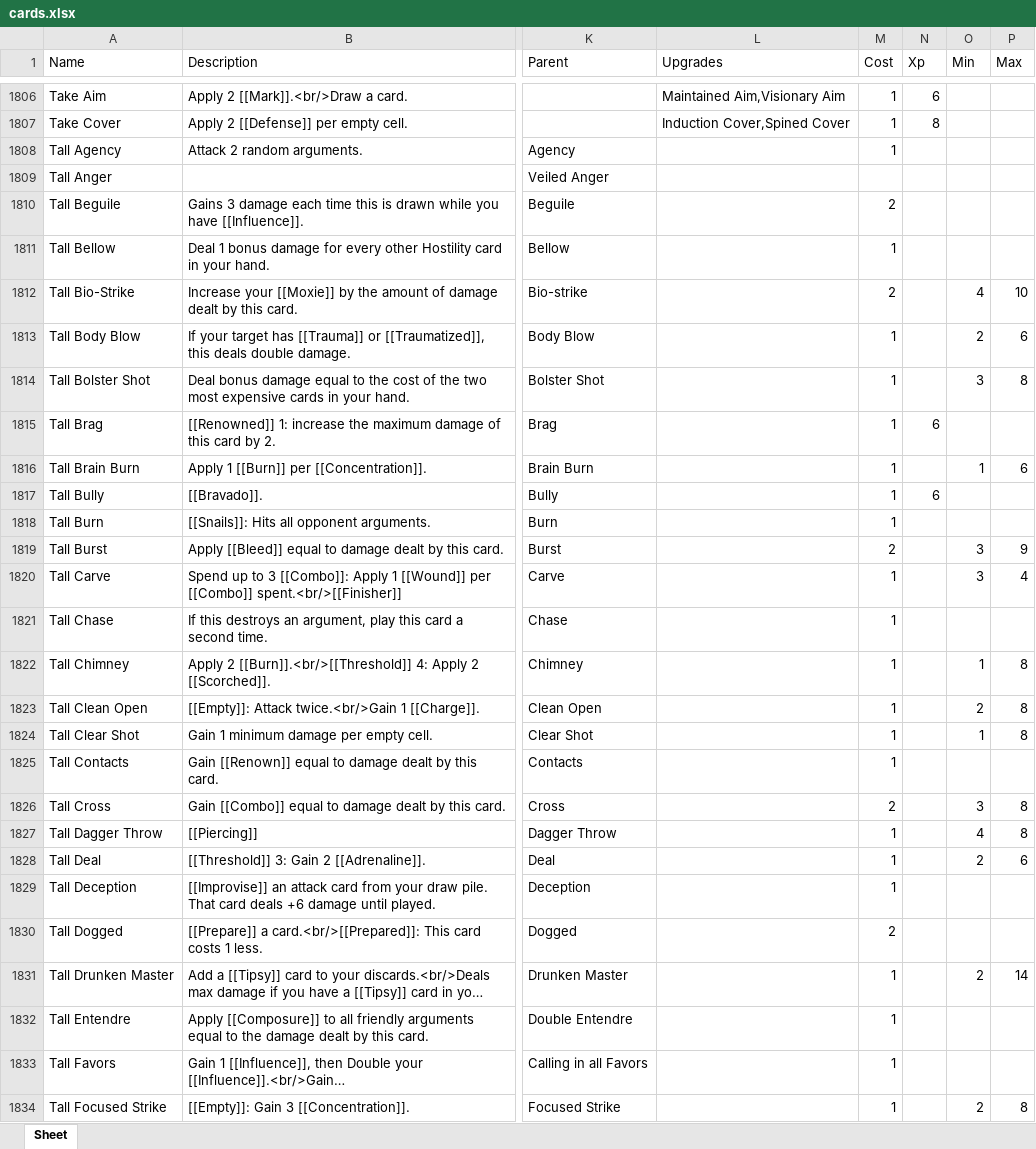
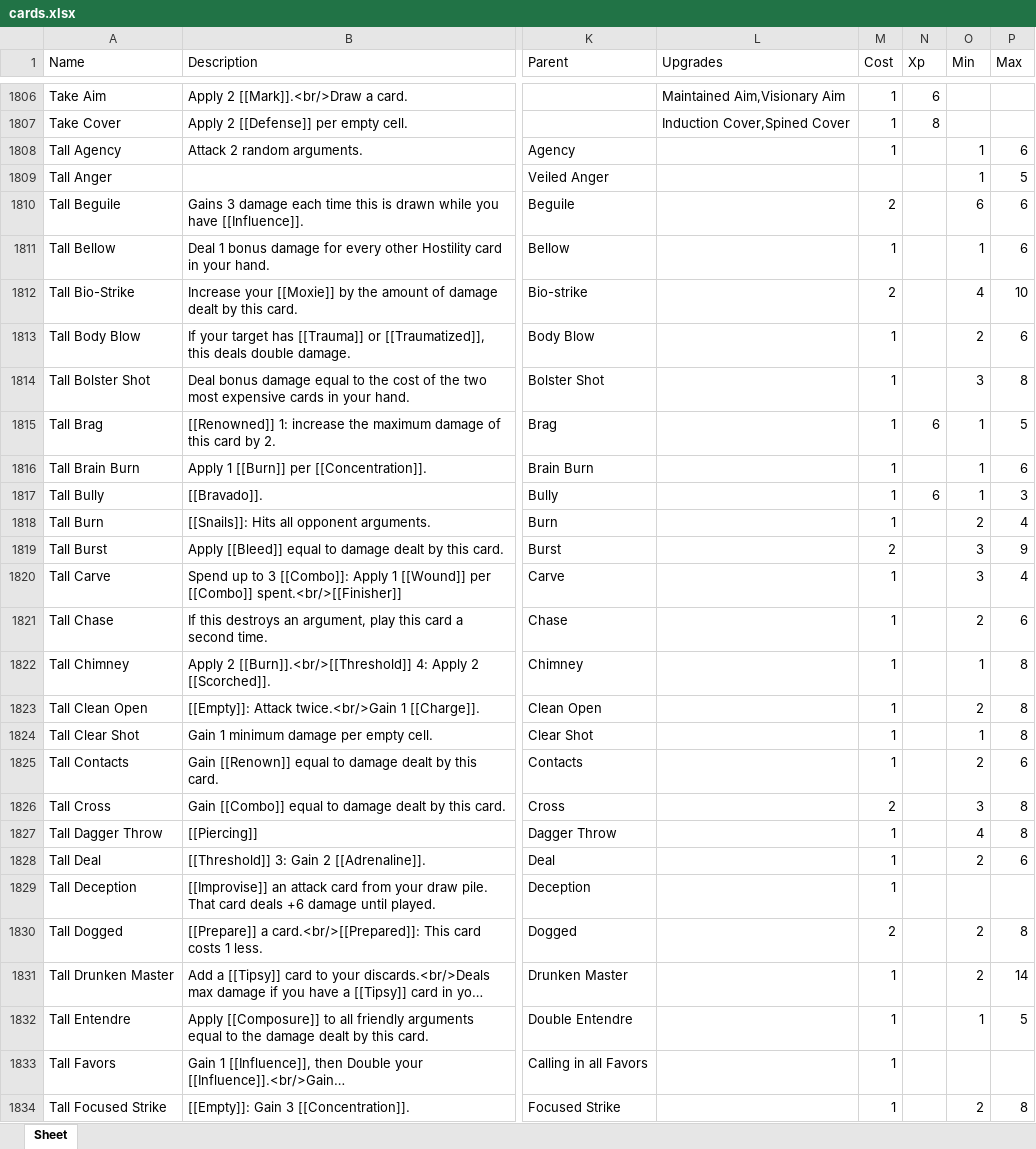
Before and after one commit to Aurelain/GriftlandsWiki, an Excel workbook: sheets/cards.xlsx, sheet Sheet, drawn as a sheet; only a part is shown, gaps mark what is left out; long unchanged cells end in …; values as stored, in another font and other column widths than the file's, no borders; the diff covers the shown part only; the diff names each change by its address in the sheet, - before the commit and + after, or states it on an @@ line.

```diff
--- a/sheets/cards.xlsx (sheet Sheet)
+++ b/sheets/cards.xlsx (sheet Sheet)
-O1808:O1809 (Min): (empty)
+O1808:O1809 (Min): 1
-P1808 (Max): (empty)
+P1808 (Max): 6
-P1809 (Max): (empty)
+P1809 (Max): 5
-O1810 (Min): (empty)
+O1810 (Min): 6
-P1810:P1811 (Max): (empty)
+P1810:P1811 (Max): 6
-O1811 (Min): (empty)
+O1811 (Min): 1
-O1815 (Min): (empty)
+O1815 (Min): 1
-P1815 (Max): (empty)
+P1815 (Max): 5
-O1817 (Min): (empty)
+O1817 (Min): 1
-P1817 (Max): (empty)
+P1817 (Max): 3
-O1818 (Min): (empty)
+O1818 (Min): 2
-P1818 (Max): (empty)
+P1818 (Max): 4
-O1821 (Min): (empty)
+O1821 (Min): 2
-P1821 (Max): (empty)
+P1821 (Max): 6
-O1825 (Min): (empty)
+O1825 (Min): 2
-P1825 (Max): (empty)
+P1825 (Max): 6
-O1830 (Min): (empty)
+O1830 (Min): 2
-P1830 (Max): (empty)
+P1830 (Max): 8
-O1832 (Min): (empty)
+O1832 (Min): 1
-P1832 (Max): (empty)
+P1832 (Max): 5
```
Also changed, not shown: 449 edited cells elsewhere in this sheet, 3 other files.
